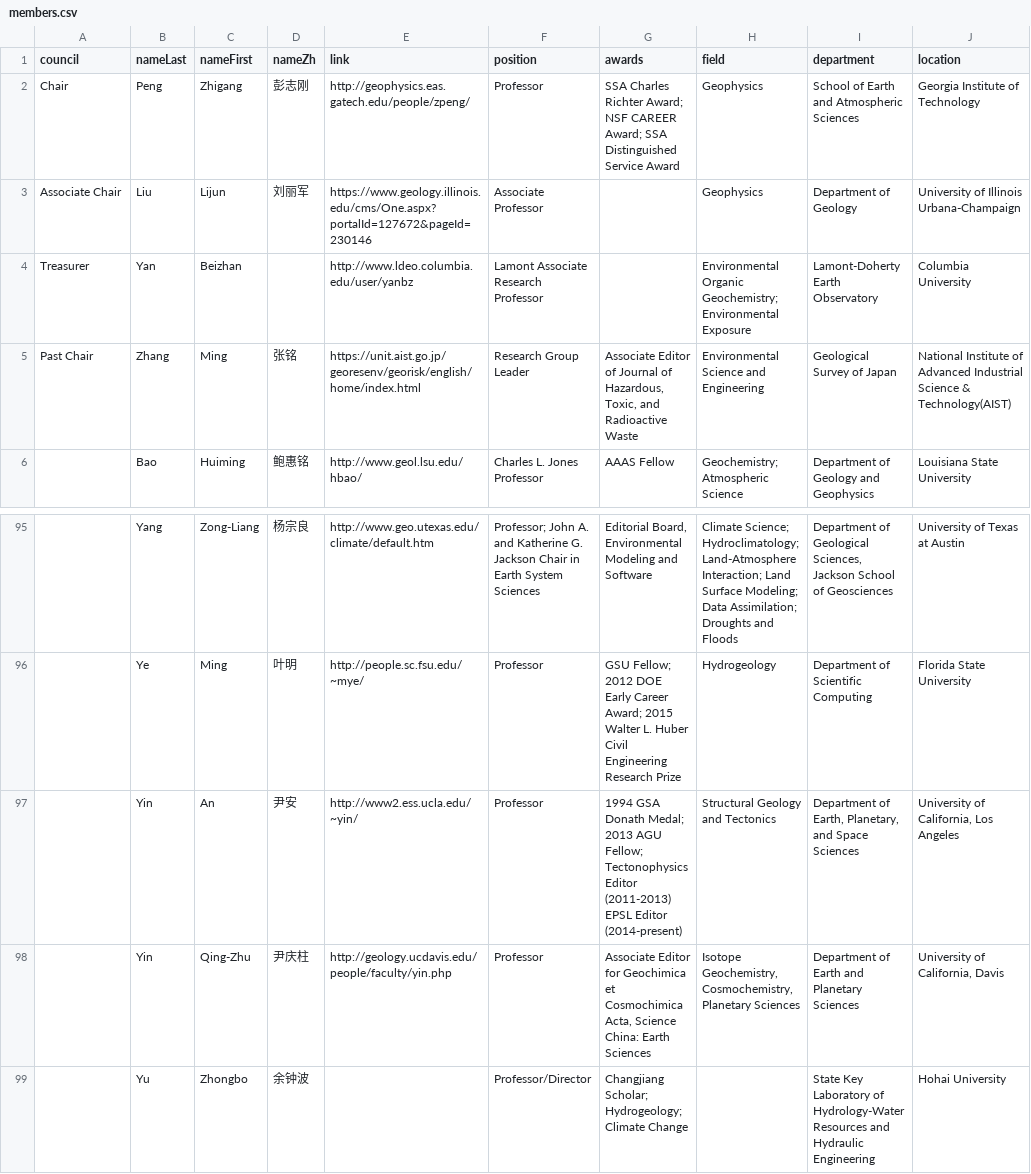
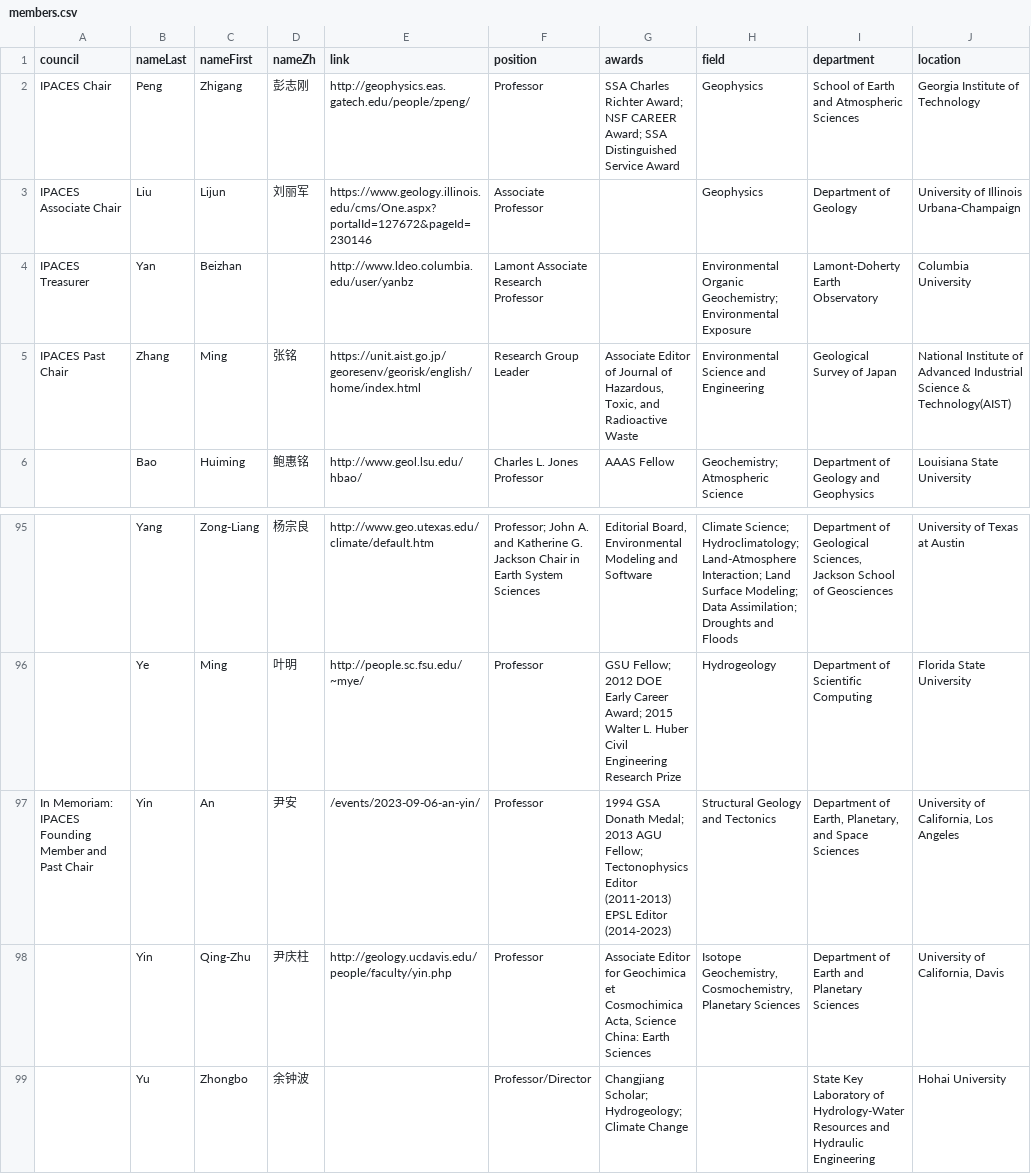
Before and after one commit to aspyrx/ipaces.org, a CSV file: src/routes/members/members.csv, drawn as a sheet; only a part is shown, gaps mark what is left out; the diff names each change by its address in the sheet, - before the commit and + after, or states it on an @@ line.

Commit message:
members: no implicit IPACES, in memoriam

```diff
--- a/src/routes/members/members.csv
+++ b/src/routes/members/members.csv
-A2 (council): Chair
+A2 (council): IPACES Chair
-A3 (council): Associate Chair
+A3 (council): IPACES Associate Chair
-A4 (council): Treasurer
+A4 (council): IPACES Treasurer
-A5 (council): Past Chair
+A5 (council): IPACES Past Chair
-A97 (council): (empty)
+A97 (council): In Memoriam: IPACES Founding Member and Past Chair
-E97 (link): http://www2.ess.ucla.edu/~yin/
+E97 (link): /events/2023-09-06-an-yin/
-G97 (awards): …EPSL Editor (2014-present)
+G97 (awards): …EPSL Editor (2014-2023)
```
Also changed, not shown: 1 other file.
